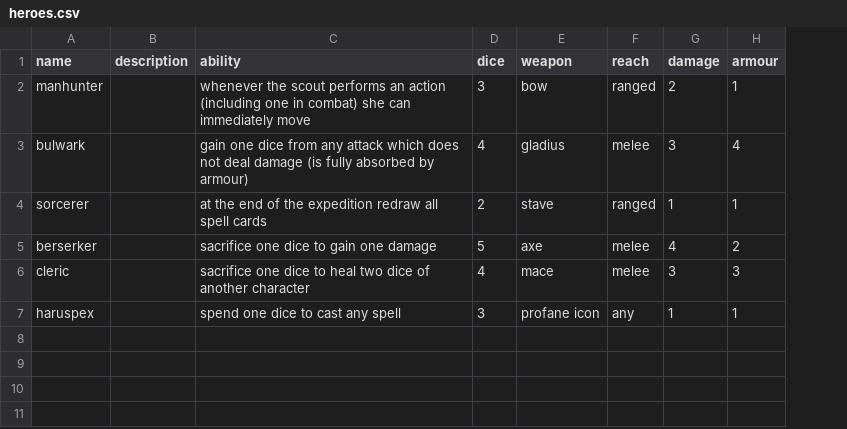
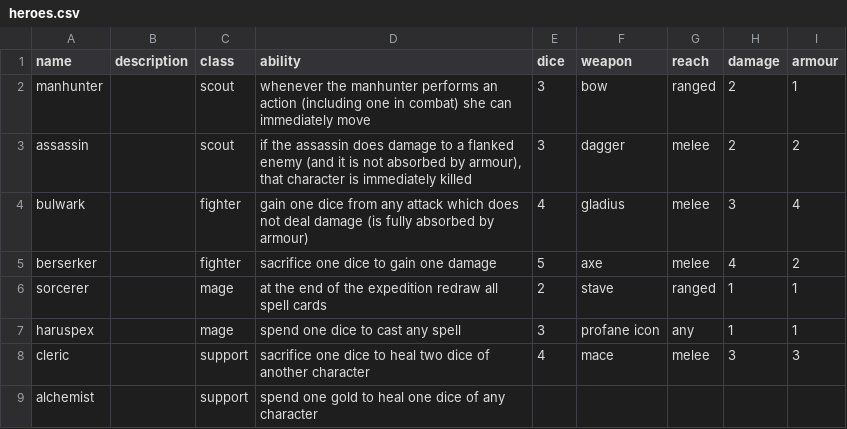
Before and after one commit to jumblesale/cards, a CSV file: data/heroes.csv, drawn as a sheet; addresses are those after the commit; the diff names each change by its address in the sheet, - before the commit and + after, or states it on an @@ line.

Commit message:
added character classes

```diff
--- a/data/heroes.csv
+++ b/data/heroes.csv
+column C (class), row 2: scout; row 4: fighter; row 6: mage; row 8: support
-D2 (ability): whenever the scout performs an…
+D2 (ability): whenever the manhunter performs an…
+row 3: assassin |  | scout | if the assassin does damage to a flanked enemy (and it is not absorbed by armour), that character is immediately killed | 3 | dagger | melee | 2 | 2
+row 9: alchemist |  | support | spend one gold to heal one dice of any character
```
Also changed, not shown: 1 other file.
